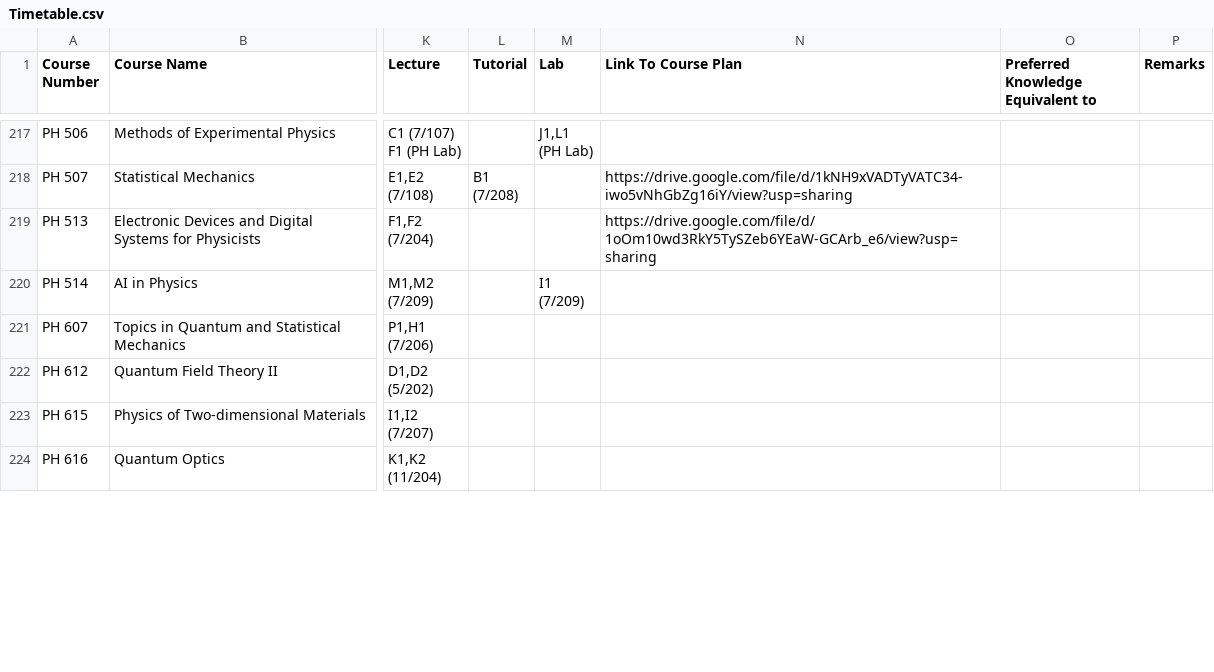
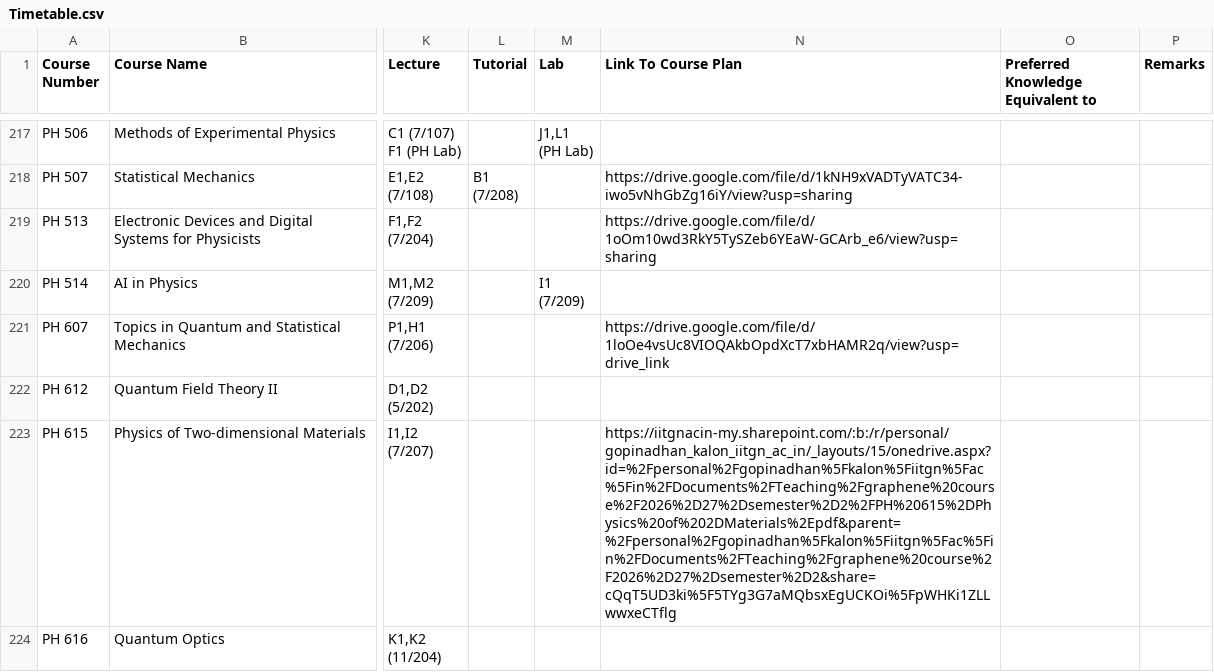
Before and after one commit to Naveen-Pal/timetable, a CSV file: Timetable.csv, drawn as a sheet; only a part is shown, gaps mark what is left out; the diff covers the shown part only; the diff names each change by its address in the sheet, - before the commit and + after, or states it on an @@ line.

```diff
--- a/Timetable.csv
+++ b/Timetable.csv
-N221 (Link To Course Plan): (empty)
+N221 (Link To Course Plan): https://drive.google.com/file/d/1loOe4vsUc8VIOQAkbOpdXcT7xbHAMR2q/view?usp=drive_link
-N223 (Link To Course Plan): (empty)
+N223 (Link To Course Plan): https://iitgnacin-my.sharepoint.com/:b:/r/personal/gopinadhan_kalon_iitgn_ac_in/_layouts/15/onedrive.aspx?id=%2Fpersonal%2Fgopinadhan%5Fkalon%5Fiitgn%5Fac%5Fin%2FDocuments%2FTeaching%2Fgraphene%20course%2F2026%2D27%2Dsemester%2D2%2FPH%20615%2DPhysics%20of%202DMaterials%2Epdf&parent=%2Fpersonal%2Fgopinadhan%5Fkalon%5Fiitgn%5Fac%5Fin%2FDocuments%2FTeaching%2Fgraphene%20course%2F2026%2D27%2Dsemester%2D2&share=cQqT5UD3ki%5F5TYg3G7aMQbsxEgUCKOi%5FpWHKi1ZLLwwxeCTflg
```
Also changed, not shown: 2 added rows and 18 edited cells elsewhere in this file, Updated_Processed_Timetable.csv.
